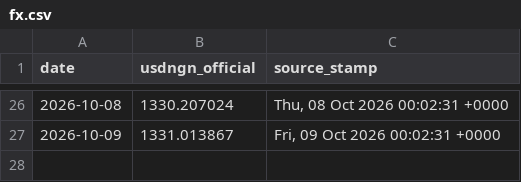
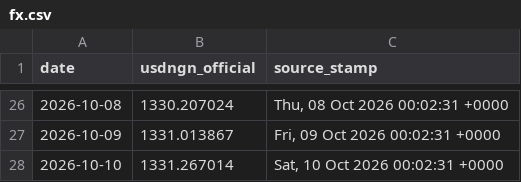
Before and after one commit to PrinceKay145/dangote-ipo-watch, a CSV file: data/fx.csv, drawn as a sheet; only a part is shown, gaps mark what is left out; the diff names each change by its address in the sheet, - before the commit and + after, or states it on an @@ line.

```diff
--- a/data/fx.csv
+++ b/data/fx.csv
+row 28: 2026-10-10 | 1331.267014 | Sat, 10 Oct 2026 00:02:31 +0000
```
Also changed, not shown: data/news_daily.csv, 2 other files.
